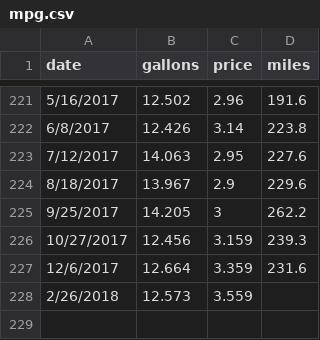
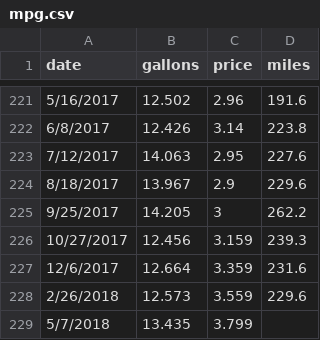
Before and after one commit to bernardschmitz/mpg, a CSV file: mpg.csv, drawn as a sheet; only a part is shown, gaps mark what is left out.

```diff
--- a/mpg.csv
+++ b/mpg.csv
@@ -227,2 +227,3 @@ date,gallons,price,miles
 12/6/2017,12.664,3.359,231.6
-2/26/2018,12.573,3.559,
+2/26/2018,12.573,3.559,229.6
+5/7/2018,13.435,3.799,
```
Also changed, not shown: 1 other file.
